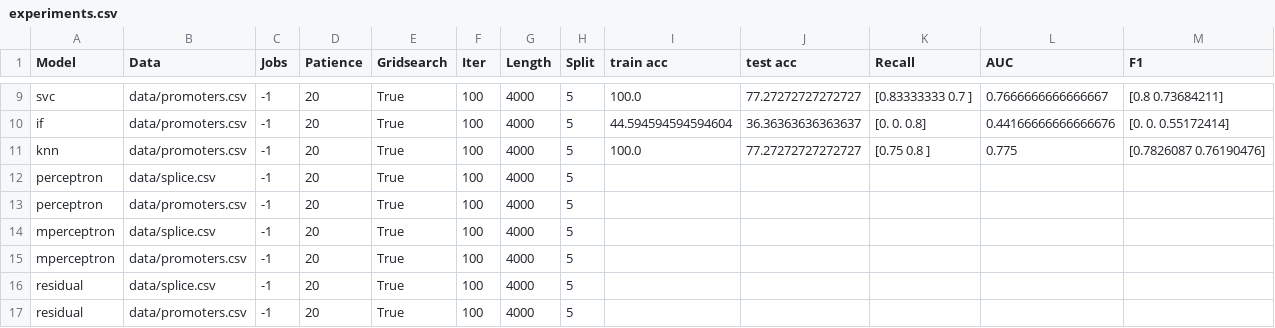
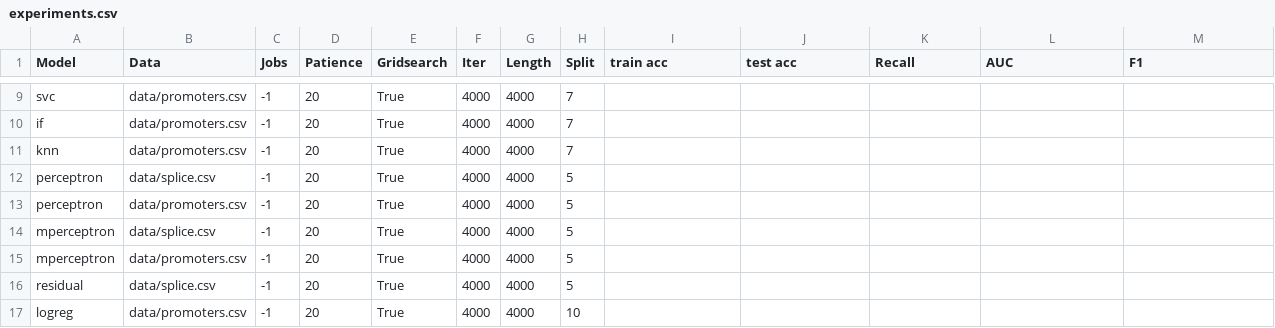
Before and after one commit to DentonJC/cobs, a CSV file: etc/experiments.csv, drawn as a sheet; only a part is shown, gaps mark what is left out; the diff covers the shown part only; the diff names each change by its address in the sheet, - before the commit and + after, or states it on an @@ line.

```diff
--- a/etc/experiments.csv
+++ b/etc/experiments.csv
-F9:F17 (Iter): 100
+F9:F17 (Iter): 4000
-H9:H11 (Split): 5
+H9:H11 (Split): 7
-I9 (train acc): 100.0
+I9 (train acc): (empty)
-J9 (test acc): 77.27272727272727
+J9 (test acc): (empty)
-K9 (Recall): [0.83333333 0.7 ]
+K9 (Recall): (empty)
-L9 (AUC): 0.7666666666666667
+L9 (AUC): (empty)
-M9 (F1): [0.8 0.73684211]
+M9 (F1): (empty)
-I10 (train acc): 44.594594594594604
+I10 (train acc): (empty)
-J10 (test acc): 36.36363636363637
+J10 (test acc): (empty)
-K10 (Recall): [0. 0. 0.8]
+K10 (Recall): (empty)
-L10 (AUC): 0.44166666666666676
+L10 (AUC): (empty)
-M10 (F1): [0. 0. 0.55172414]
+M10 (F1): (empty)
-I11 (train acc): 100.0
+I11 (train acc): (empty)
-J11 (test acc): 77.27272727272727
+J11 (test acc): (empty)
-K11 (Recall): [0.75 0.8 ]
+K11 (Recall): (empty)
-L11 (AUC): 0.775
+L11 (AUC): (empty)
-M11 (F1): [0.7826087 0.76190476]
+M11 (F1): (empty)
-A17 (Model): residual
+A17 (Model): logreg
-H17 (Split): 5
+H17 (Split): 10
```
Also changed, not shown: 49 edited cells elsewhere in this file, 4 other files.
